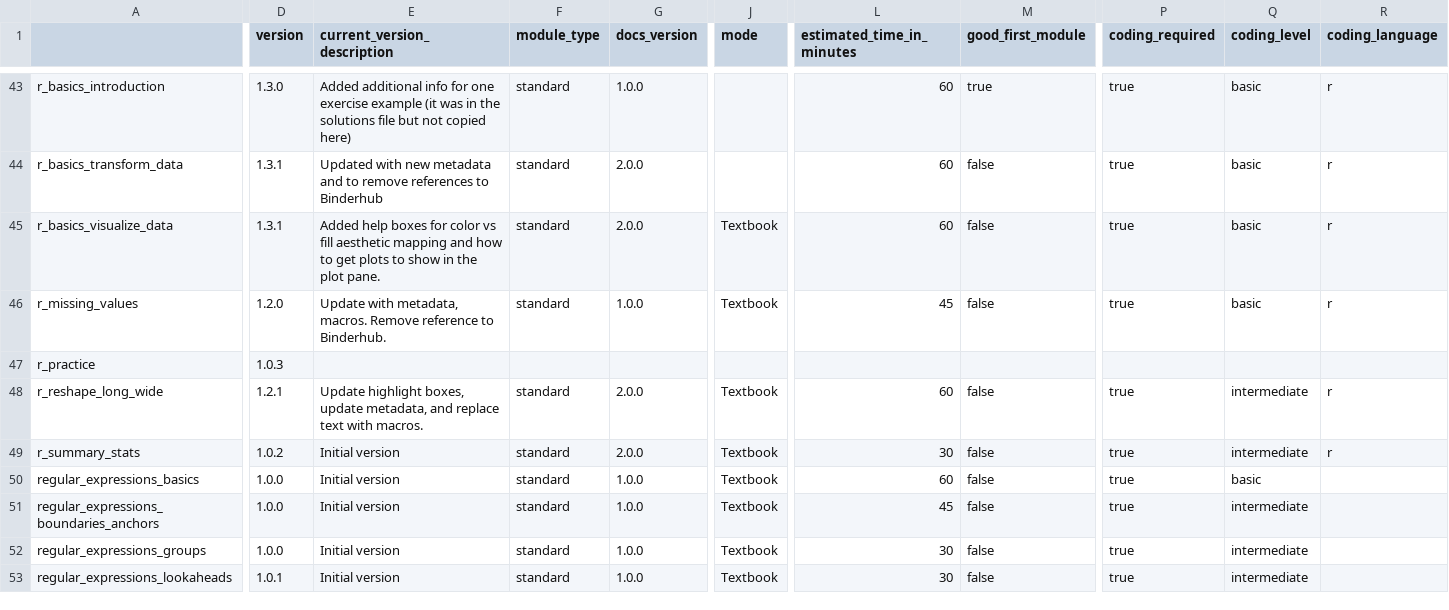
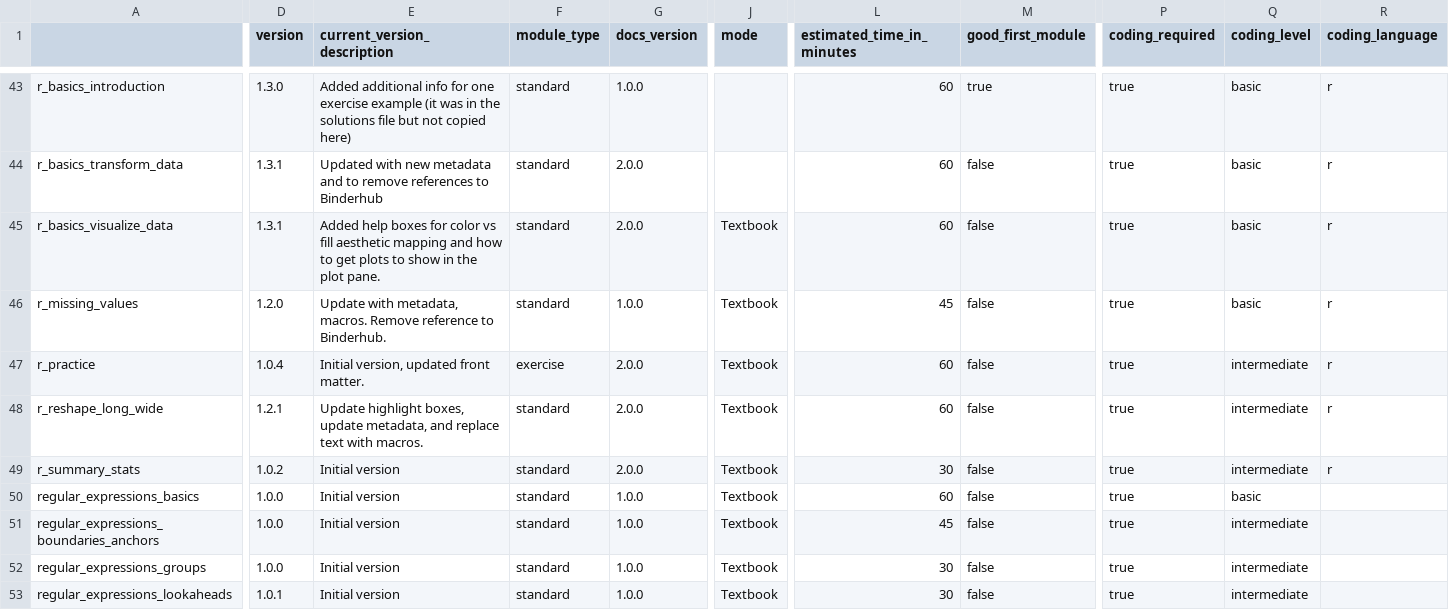
Before and after one commit to arcus/education_modules, a CSV file: assets/metadata/module_data.csv, drawn as a sheet; only a part is shown, gaps mark what is left out; the diff covers the shown part only; the diff names each change by its address in the sheet, - before the commit and + after, or states it on an @@ line.

```diff
--- a/assets/metadata/module_data.csv
+++ b/assets/metadata/module_data.csv
-D47 (version): 1.0.3
+D47 (version): 1.0.4
-E47 (current_version_description): (empty)
+E47 (current_version_description): Initial version, updated front matter.
-F47 (module_type): (empty)
+F47 (module_type): exercise
-G47 (docs_version): (empty)
+G47 (docs_version): 2.0.0
-J47 (mode): (empty)
+J47 (mode): Textbook
-L47 (estimated_time_in_minutes): (empty)
+L47 (estimated_time_in_minutes): 60
-M47 (good_first_module): (empty)
+M47 (good_first_module): false
-P47 (coding_required): (empty)
+P47 (coding_required): true
-Q47 (coding_level): (empty)
+Q47 (coding_level): intermediate
-R47 (coding_language): (empty)
+R47 (coding_language): r
```
Also changed, not shown: 6 edited cells elsewhere in this file, 1 other file.
